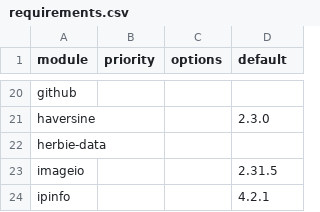
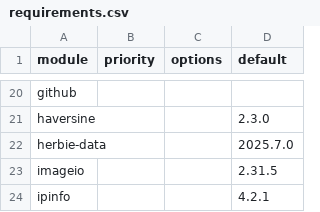
Before and after one commit to arras-energy/gridlabd, a CSV file: python/requirements.csv, drawn as a sheet; only a part is shown, gaps mark what is left out.

```diff
--- a/python/requirements.csv
+++ b/python/requirements.csv
@@ -21,3 +21,3 @@ github,,,
 haversine,,,2.3.0
-herbie-data,,,
+herbie-data,,,2025.7.0
 imageio,,,2.31.5
```
Also changed, not shown: 3 other files.
